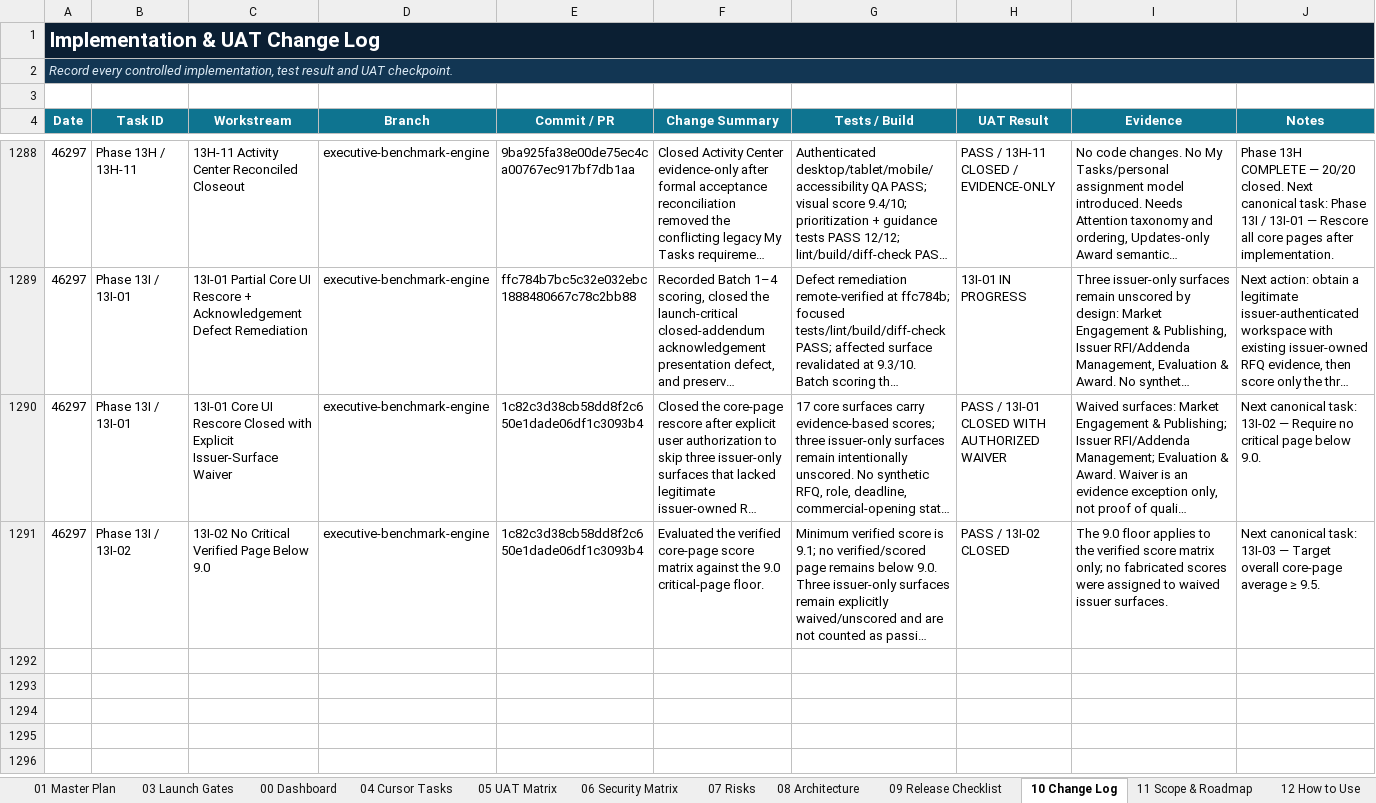
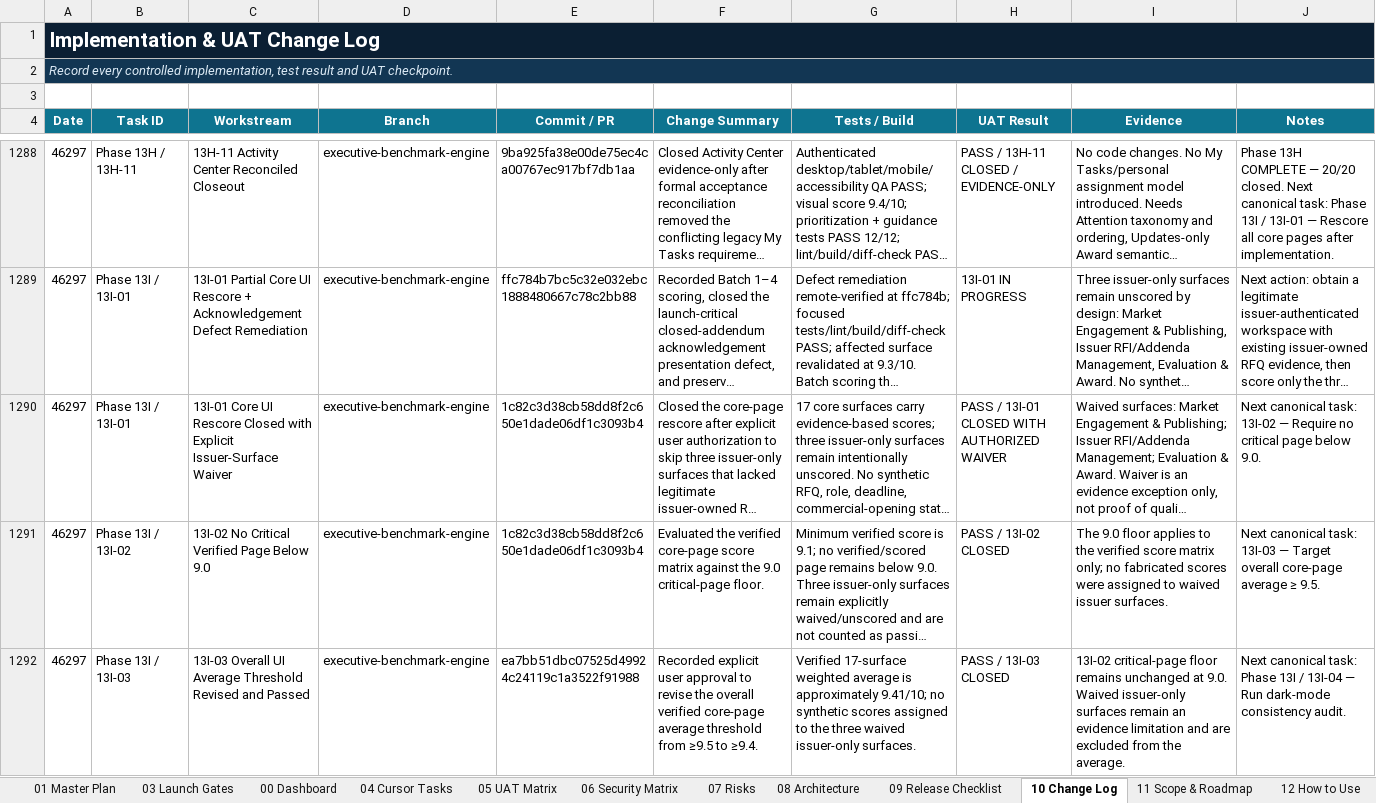
Before and after one commit to amirtaheri1978-cyber/nexuspavilion-core, an Excel workbook: docs/governance/NexusPavilion_Master_Launch_Execution_Plan.xlsx, sheet 10 Change Log, drawn as a sheet; only a part is shown, gaps mark what is left out; long unchanged cells end in …; values as stored, in another font and other column widths than the file's, no borders; table styles not drawn; the diff names each change by its address in the sheet, - before the commit and + after, or states it on an @@ line.

Commit message:
Revise and close 13I overall UI average gate

```diff
--- a/docs/governance/NexusPavilion_Master_Launch_Execution_Plan.xlsx (sheet 10 Change Log)
+++ b/docs/governance/NexusPavilion_Master_Launch_Execution_Plan.xlsx (sheet 10 Change Log)
+row 1292: 46297 | Phase 13I / 13I-03 | 13I-03 Overall UI Average Threshold Revised and Passed | executive-benchmark-engine | ea7bb51dbc07525d49924c24119c1a3522f91988 | Recorded explicit user approval to revise the overall verified core-page average threshold from ≥9.5 to ≥9.4. | Verified 17-surface weighted average is approximately 9.41/10; no synthetic scores assigned to the three waived issuer-only surfaces. | PASS / 13I-03 CLOSED | 13I-02 critical-page floor remains unchanged at 9.0. Waived issuer-only surfaces remain an evidence limitation and are excluded from the average. | Next canonical task: Phase 13I / 13I-04 — Run dark-mode consistency audit.
```
Also changed, not shown: sheet 01 Master Plan, sheet 00 Dashboard, sheet 13 UI Program, charts or pictures.
